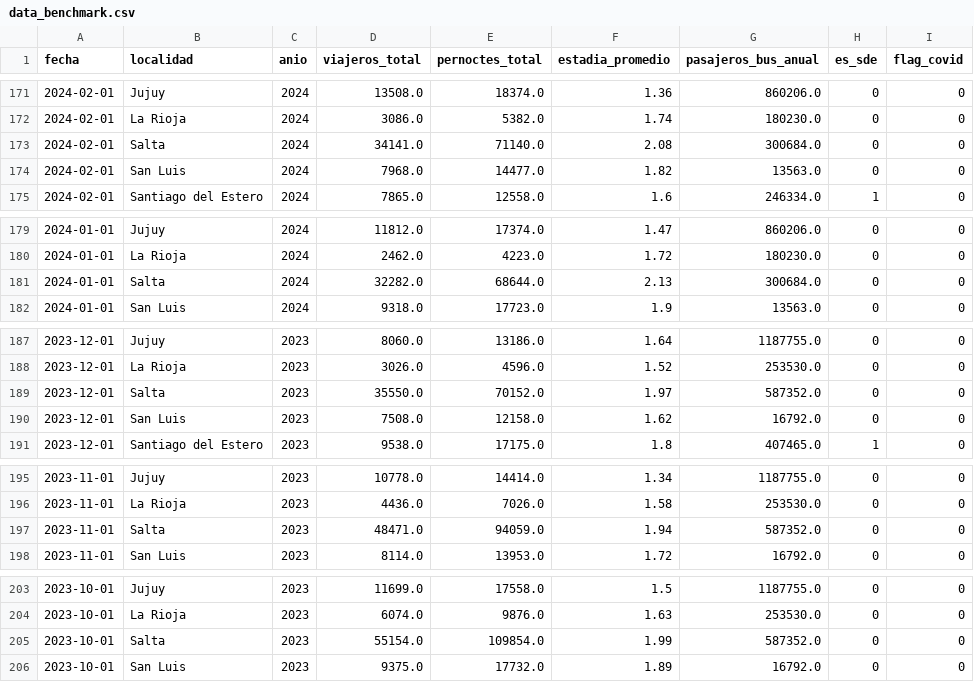
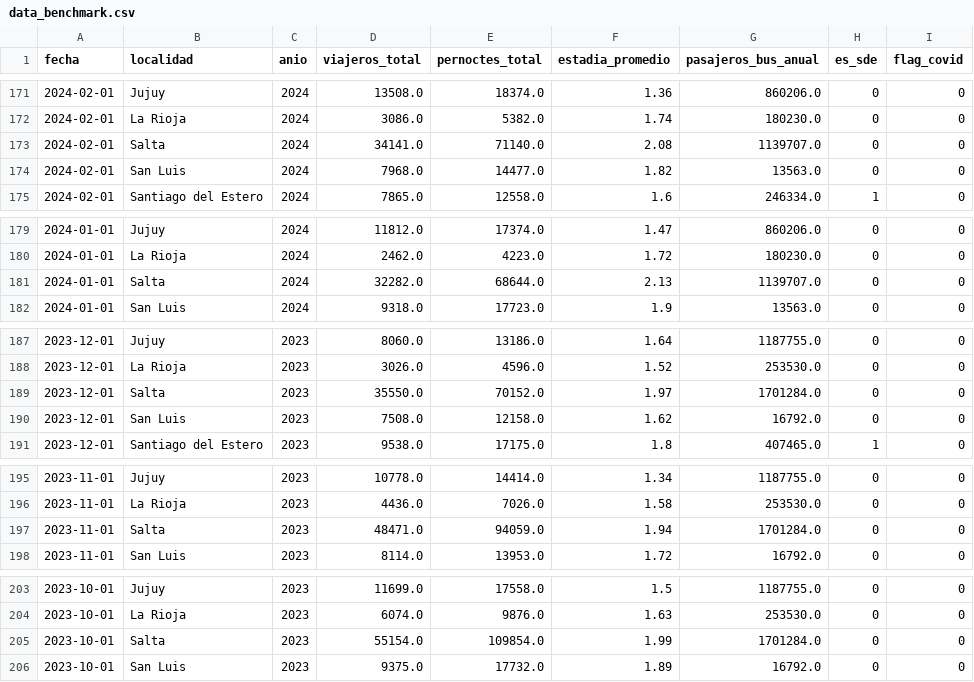
Before and after one commit to carralbal/observatorio-turismo, a CSV file: frontend/public/data/data_benchmark.csv, drawn as a sheet; only a part is shown, gaps mark what is left out; the diff covers the shown part only.

```diff
--- a/frontend/public/data/data_benchmark.csv
+++ b/frontend/public/data/data_benchmark.csv
@@ -172,3 +172,3 @@ fecha,localidad,anio,viajeros_total,pernoctes_total,estadia_promedio,pasajeros_b
 2024-02-01,La Rioja,2024,3086.0,5382.0,1.74,180230.0,0,0
-2024-02-01,Salta,2024,34141.0,71140.0,2.08,300684.0,0,0
+2024-02-01,Salta,2024,34141.0,71140.0,2.08,1139707.0,0,0
 2024-02-01,San Luis,2024,7968.0,14477.0,1.82,13563.0,0,0
@@ -180,3 +180,3 @@ fecha,localidad,anio,viajeros_total,pernoctes_total,estadia_promedio,pasajeros_b
 2024-01-01,La Rioja,2024,2462.0,4223.0,1.72,180230.0,0,0
-2024-01-01,Salta,2024,32282.0,68644.0,2.13,300684.0,0,0
+2024-01-01,Salta,2024,32282.0,68644.0,2.13,1139707.0,0,0
 2024-01-01,San Luis,2024,9318.0,17723.0,1.9,13563.0,0,0
@@ -188,3 +188,3 @@ fecha,localidad,anio,viajeros_total,pernoctes_total,estadia_promedio,pasajeros_b
 2023-12-01,La Rioja,2023,3026.0,4596.0,1.52,253530.0,0,0
-2023-12-01,Salta,2023,35550.0,70152.0,1.97,587352.0,0,0
+2023-12-01,Salta,2023,35550.0,70152.0,1.97,1701284.0,0,0
 2023-12-01,San Luis,2023,7508.0,12158.0,1.62,16792.0,0,0
@@ -196,3 +196,3 @@ fecha,localidad,anio,viajeros_total,pernoctes_total,estadia_promedio,pasajeros_b
 2023-11-01,La Rioja,2023,4436.0,7026.0,1.58,253530.0,0,0
-2023-11-01,Salta,2023,48471.0,94059.0,1.94,587352.0,0,0
+2023-11-01,Salta,2023,48471.0,94059.0,1.94,1701284.0,0,0
 2023-11-01,San Luis,2023,8114.0,13953.0,1.72,16792.0,0,0
@@ -204,3 +204,3 @@ fecha,localidad,anio,viajeros_total,pernoctes_total,estadia_promedio,pasajeros_b
 2023-10-01,La Rioja,2023,6074.0,9876.0,1.63,253530.0,0,0
-2023-10-01,Salta,2023,55154.0,109854.0,1.99,587352.0,0,0
+2023-10-01,Salta,2023,55154.0,109854.0,1.99,1701284.0,0,0
 2023-10-01,San Luis,2023,9375.0,17732.0,1.89,16792.0,0,0
```
Also changed, not shown: 67 edited cells elsewhere in this file, frontend/public/data/data_aereo.csv, frontend/public/data/data_youtube.csv, 1 other file.
